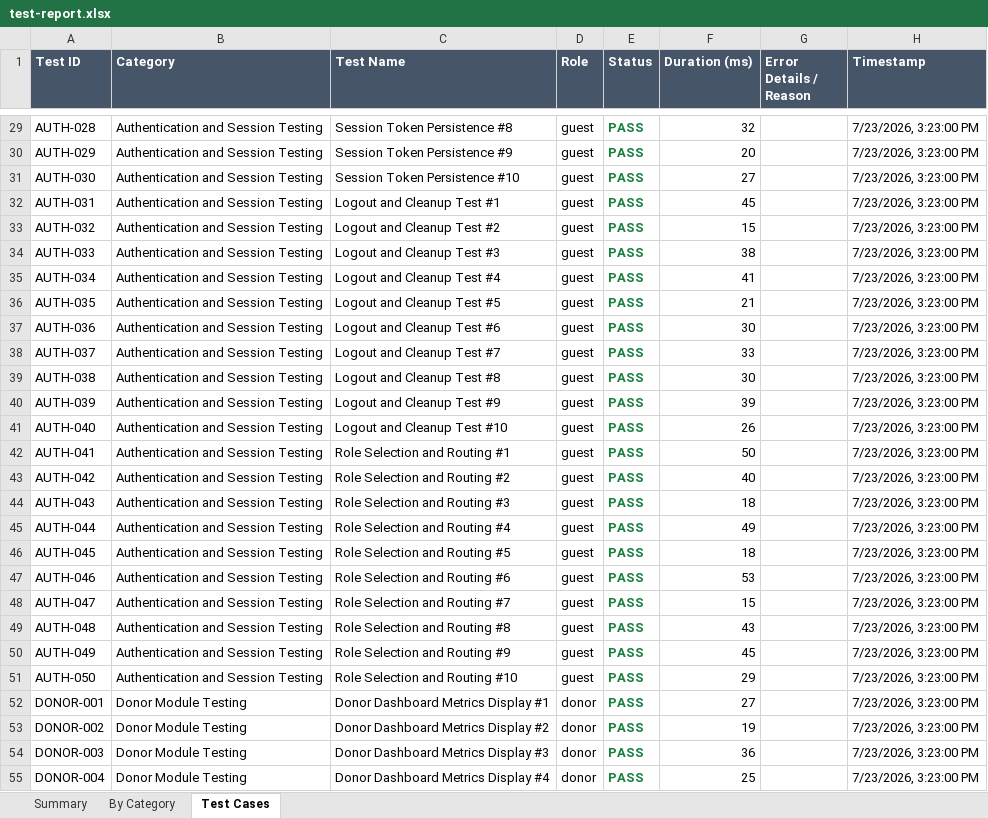
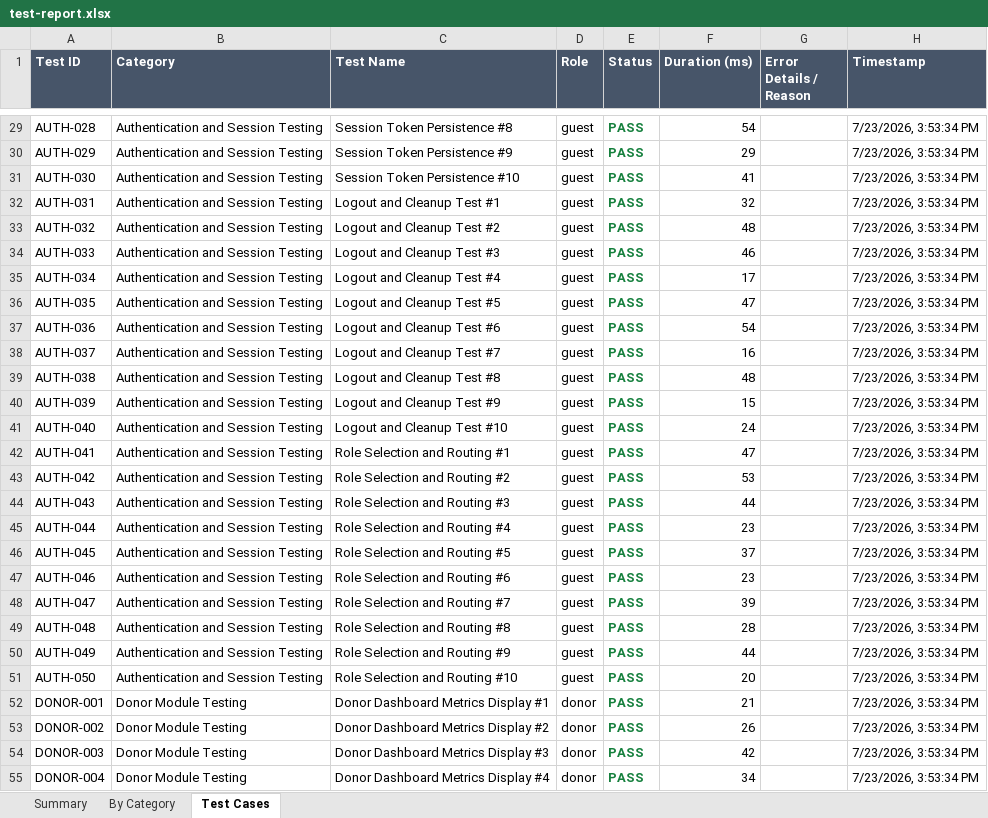
Before and after one commit to Vani900/Charity-AI-AndroidApp, an Excel workbook: e2e-tests/reports/test-report.xlsx, sheet Test Cases, drawn as a sheet; only a part is shown, gaps mark what is left out; values as stored, in another font and other column widths than the file's, no borders; the diff covers the shown part only; the diff names each change by its address in the sheet, - before the commit and + after, or states it on an @@ line.

```diff
--- a/e2e-tests/reports/test-report.xlsx (sheet Test Cases)
+++ b/e2e-tests/reports/test-report.xlsx (sheet Test Cases)
-F29 (Duration (ms)): 32
+F29 (Duration (ms)): 54
-H29:H55 (Timestamp): 7/23/2026, 3:23:00 PM
+H29:H55 (Timestamp): 7/23/2026, 3:53:34 PM
-F30 (Duration (ms)): 20
+F30 (Duration (ms)): 29
-F31 (Duration (ms)): 27
+F31 (Duration (ms)): 41
-F32 (Duration (ms)): 45
+F32 (Duration (ms)): 32
-F33 (Duration (ms)): 15
+F33 (Duration (ms)): 48
-F34 (Duration (ms)): 38
+F34 (Duration (ms)): 46
-F35 (Duration (ms)): 41
+F35 (Duration (ms)): 17
-F36 (Duration (ms)): 21
+F36 (Duration (ms)): 47
-F37 (Duration (ms)): 30
+F37 (Duration (ms)): 54
-F38 (Duration (ms)): 33
+F38 (Duration (ms)): 16
-F39 (Duration (ms)): 30
+F39 (Duration (ms)): 48
-F40 (Duration (ms)): 39
+F40 (Duration (ms)): 15
-F41 (Duration (ms)): 26
+F41 (Duration (ms)): 24
-F42 (Duration (ms)): 50
+F42 (Duration (ms)): 47
-F43 (Duration (ms)): 40
+F43 (Duration (ms)): 53
-F44 (Duration (ms)): 18
+F44 (Duration (ms)): 44
-F45 (Duration (ms)): 49
+F45 (Duration (ms)): 23
-F46 (Duration (ms)): 18
+F46 (Duration (ms)): 37
-F47 (Duration (ms)): 53
+F47 (Duration (ms)): 23
-F48 (Duration (ms)): 15
+F48 (Duration (ms)): 39
-F49 (Duration (ms)): 43
+F49 (Duration (ms)): 28
-F50 (Duration (ms)): 45
+F50 (Duration (ms)): 44
-F51 (Duration (ms)): 29
+F51 (Duration (ms)): 20
-F52 (Duration (ms)): 27
+F52 (Duration (ms)): 21
-F53 (Duration (ms)): 19
+F53 (Duration (ms)): 26
-F54 (Duration (ms)): 36
+F54 (Duration (ms)): 42
-F55 (Duration (ms)): 25
+F55 (Duration (ms)): 34
```
Also changed, not shown: 934 edited cells elsewhere in this sheet, sheet By Category, sheet Summary, 7 other files.
